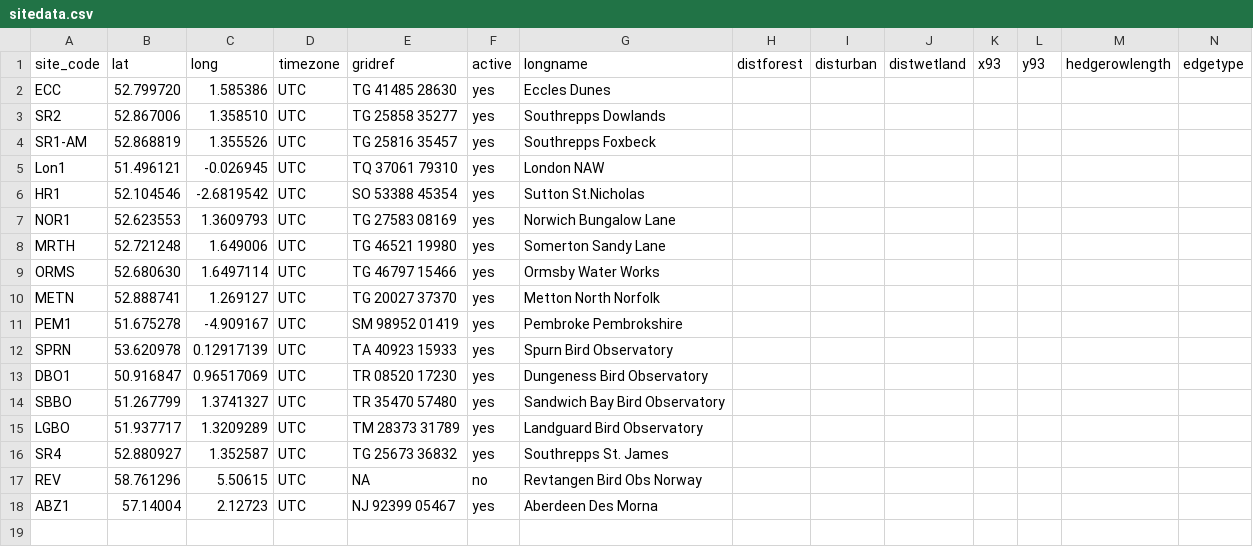
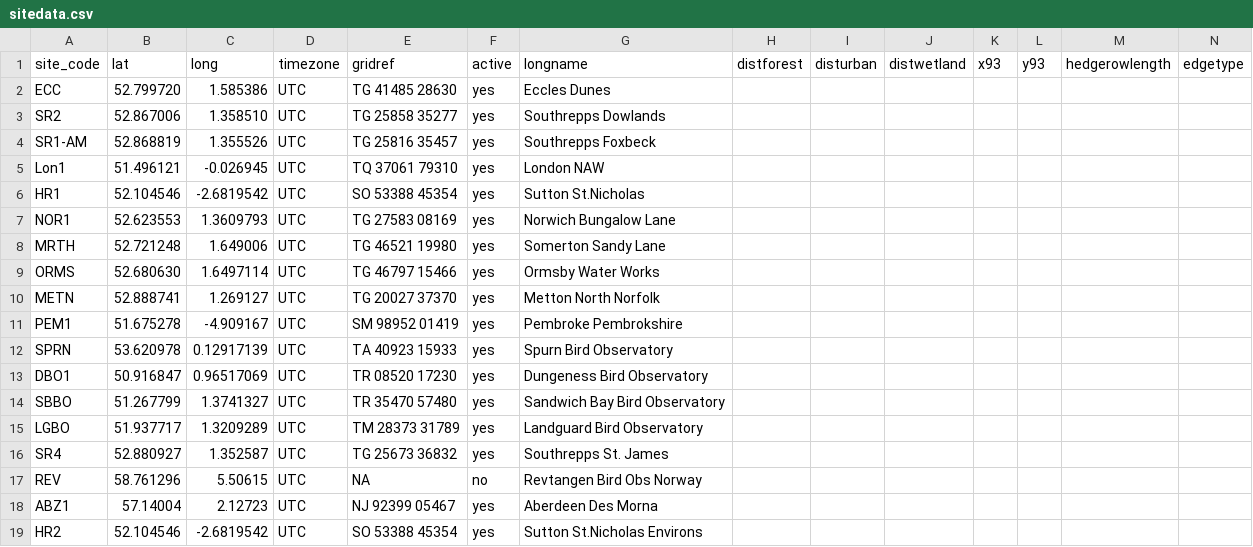
Before and after one commit to Ewan-P/R-Test, a CSV file: tidy/sitedata.csv, drawn as a sheet.

```diff
--- a/tidy/sitedata.csv
+++ b/tidy/sitedata.csv
@@ -18 +18,2 @@ REV, 58.761296, 5.50615, UTC, NA, no, Revtangen Bird Obs Norway,,,,,,,
 ABZ1, 57.14004, 2.12723, UTC, NJ 92399 05467, yes, Aberdeen Des Morna,,,,,,,
+HR2, 52.104546, -2.6819542, UTC, SO 53388 45354, yes, Sutton St.Nicholas Environs,,,,,,,
```
Also changed, not shown: 2 other files.
